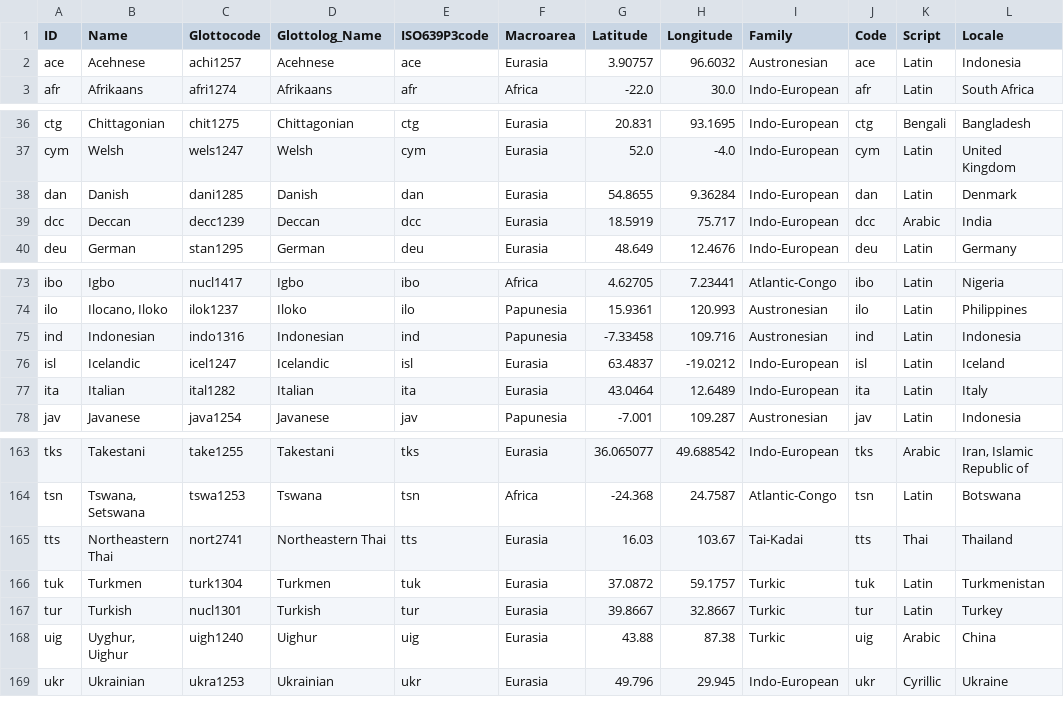
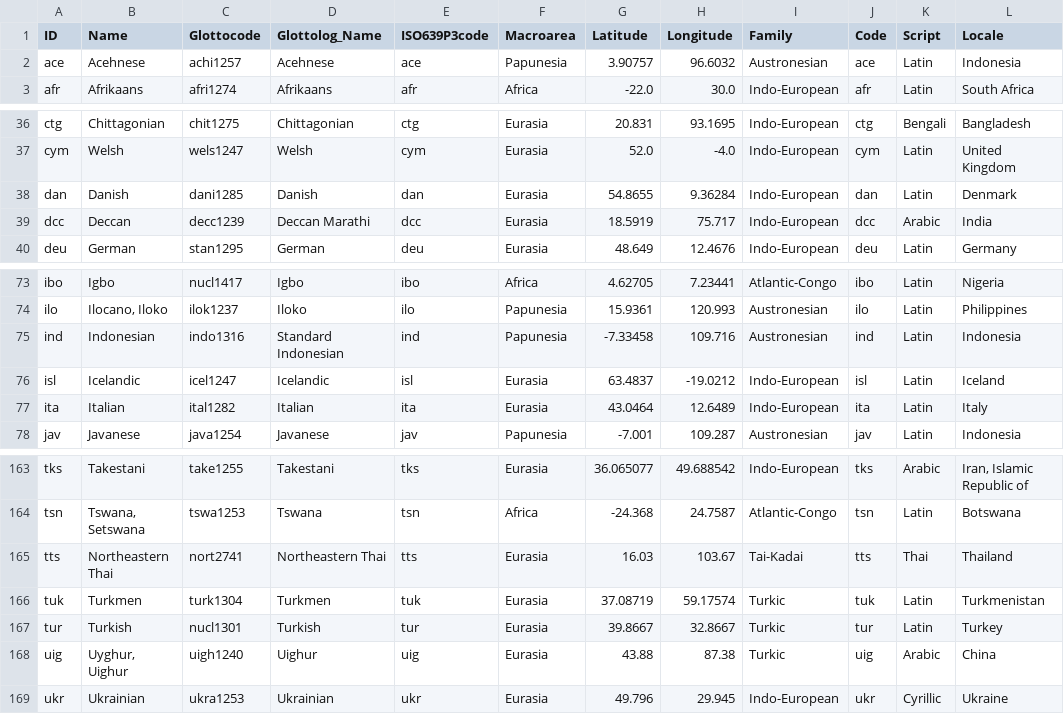
Before and after one commit to numeralbank/googleuninum, a CSV file: cldf/languages.csv, drawn as a sheet; only a part is shown, gaps mark what is left out; the diff covers the shown part only; the diff names each change by its address in the sheet, - before the commit and + after, or states it on an @@ line.

```diff
--- a/cldf/languages.csv
+++ b/cldf/languages.csv
-F2 (Macroarea): Eurasia
+F2 (Macroarea): Papunesia
-D39 (Glottolog_Name): Deccan
+D39 (Glottolog_Name): Deccan Marathi
-D75 (Glottolog_Name): Indonesian
+D75 (Glottolog_Name): Standard Indonesian
-G166 (Latitude): 37.0872
+G166 (Latitude): 37.08719
-H166 (Longitude): 59.1757
+H166 (Longitude): 59.17574
```
Also changed, not shown: 3 added rows, 3 removed rows and 10 edited cells elsewhere in this file, 7 other files.
